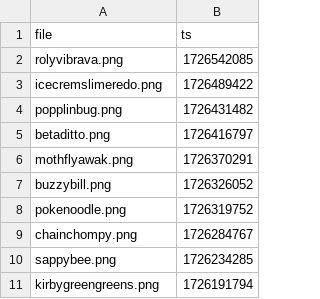
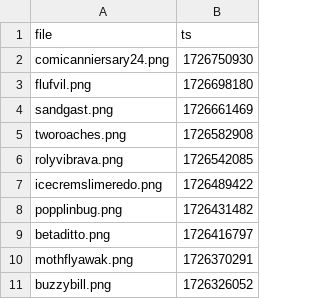
Before and after one commit to etherware-novice/comicsite, a CSV file: _data/gallery.csv, drawn as a sheet; only a part is shown; the shorter side is filled out with more unchanged rows; the diff names each change by its address in the sheet, - before the commit and + after, or states it on an @@ line.

Commit message:
gallery update sep 19

```diff
--- a/_data/gallery.csv
+++ b/_data/gallery.csv
+row 2: comicanniersary24.png | 1726750930
+row 3: flufvil.png | 1726698180
+row 4: sandgast.png | 1726661469
+row 5: tworoaches.png | 1726582908
```
Also changed, not shown: 4 other files.
